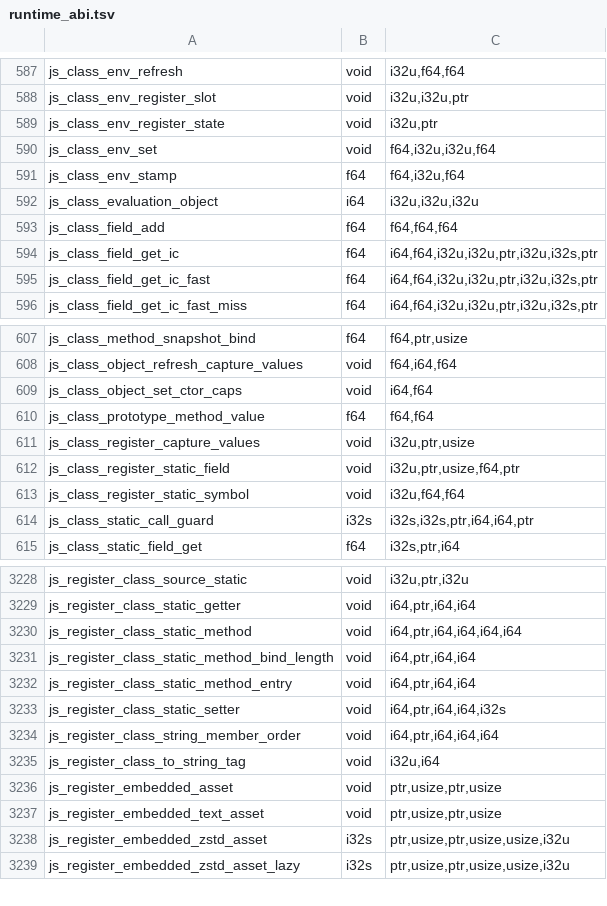
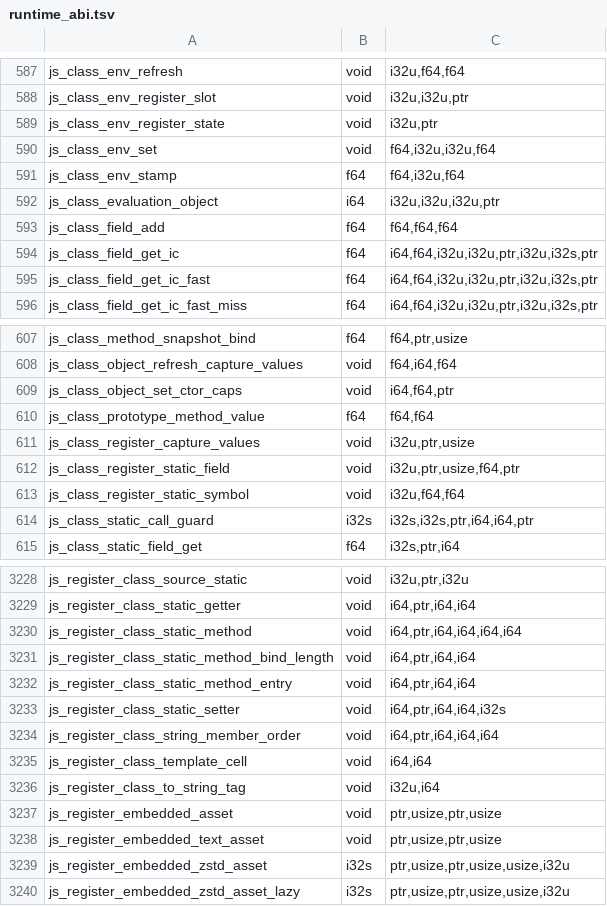
Before and after one commit to PerryTS/perry, a TSV file: crates/perry-codegen/src/wasm32/runtime_abi.tsv, drawn as a sheet; only a part is shown, gaps mark what is left out.

Commit message:
runtime: a fresh class template memoizes its shapes in its own cell, not in a table
#11780 kept each per-evaluation class template's final class-object and
prototype ShapeIds, slot fills and internal-key transitions in two
thread-local maps keyed by template class id (TEMPLATES, PROTOTYPES), both
allowlisted in the registry lifetime check. They now live in the template's
own record: an image static codegen emits once per template
(@perry_ctpl.<cid>), passed to js_class_evaluation_object and
js_class_object_set_ctor_caps at the evaluation site and registered on the
template's vtable entry for the paths that start from a class object.

ShapeIds name one agent's shape records, so the cell answers only the
thread that recorded it; any other thread takes the ordinary path. Codegen
writes only the cell's length; every record is checked against it.

The two allowlist entries are removed: registry_lifetime_check is red on
#11780's head without them and green here.

```diff
--- a/crates/perry-codegen/src/wasm32/runtime_abi.tsv
+++ b/crates/perry-codegen/src/wasm32/runtime_abi.tsv
@@ -591,3 +591,3 @@ js_class_env_set	void	f64,i32u,i32u,f64
 js_class_env_stamp	f64	f64,i32u,f64
-js_class_evaluation_object	i64	i32u,i32u,i32u
+js_class_evaluation_object	i64	i32u,i32u,i32u,ptr
 js_class_field_add	f64	f64,f64,f64
@@ -608,3 +608,3 @@ js_class_method_snapshot_bind	f64	f64,ptr,usize
 js_class_object_refresh_capture_values	void	f64,i64,f64
-js_class_object_set_ctor_caps	void	i64,f64
+js_class_object_set_ctor_caps	void	i64,f64,ptr
 js_class_prototype_method_value	f64	f64,f64
@@ -3234,2 +3234,3 @@ js_register_class_static_setter	void	i64,ptr,i64,i64,i32s
 js_register_class_string_member_order	void	i64,ptr,i64,i64,i64
+js_register_class_template_cell	void	i64,i64
 js_register_class_to_string_tag	void	i32u,i64
```
Also changed, not shown: crates/perry-codegen/src/gc_effects/linux-x86_64.tsv, crates/perry-codegen/src/gc_effects/macos-aarch64.tsv, 13 other files.
